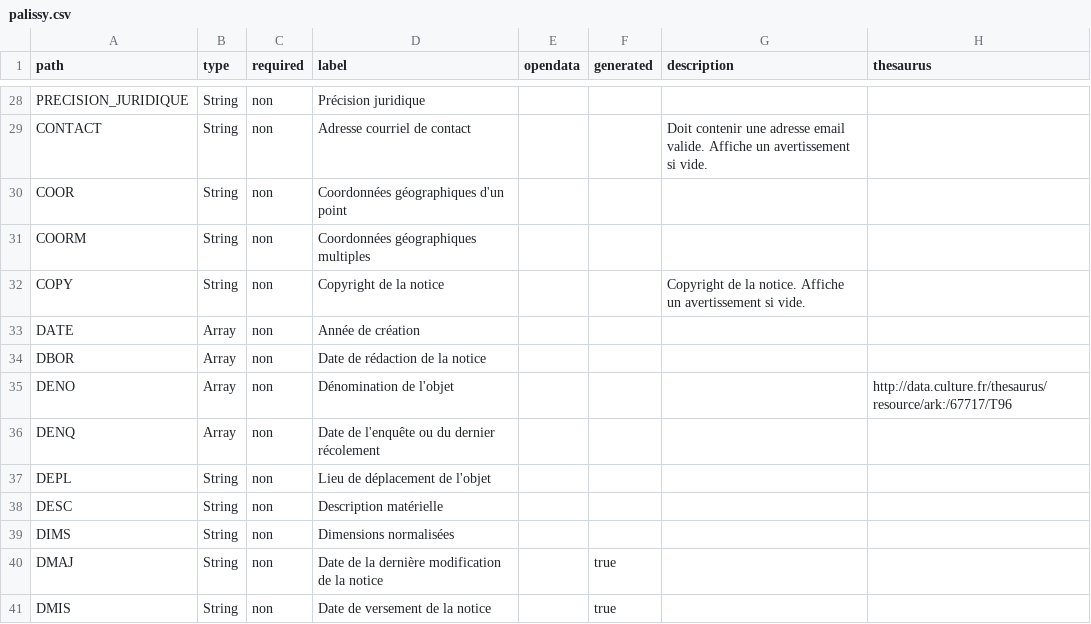
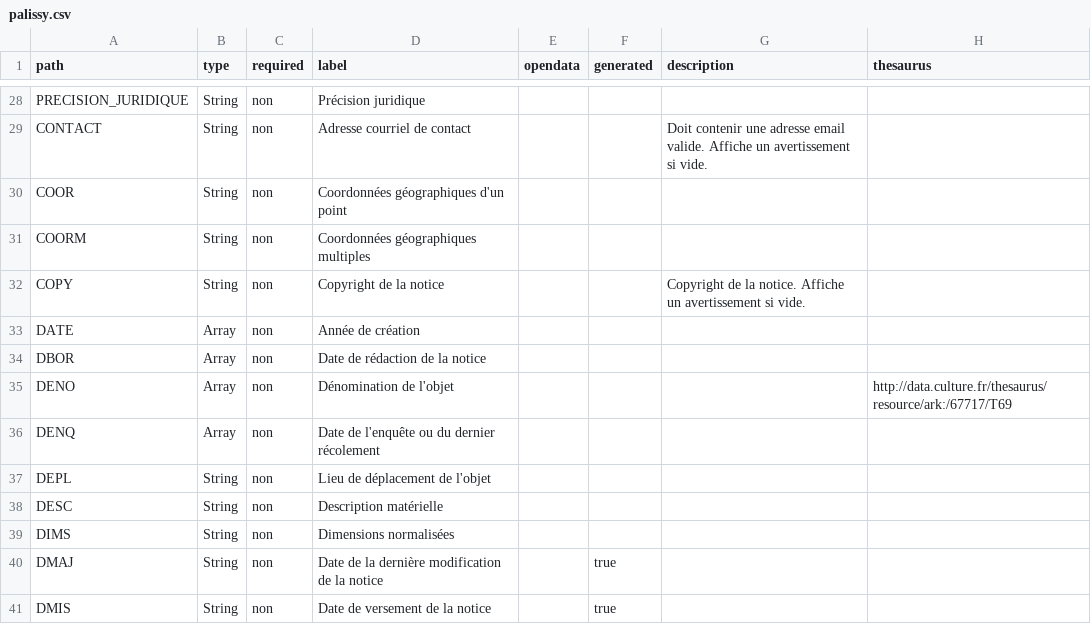
Before and after one commit to betagouv/pop, a CSV file: apps/api/csv/palissy.csv, drawn as a sheet; only a part is shown, gaps mark what is left out.

```diff
--- a/apps/api/csv/palissy.csv
+++ b/apps/api/csv/palissy.csv
@@ -39,3 +39,3 @@ path,type,required,label,opendata,generated,description,thesaurus
 "DBOR","Array","non","Date de rédaction de la notice","","","",""
-"DENO","Array","non","Dénomination de l'objet","","","","http://data.culture.fr/thesaurus/resource/ark:/67717/T96"
+"DENO","Array","non","Dénomination de l'objet","","","","http://data.culture.fr/thesaurus/resource/ark:/67717/T69"
 "DENQ","Array","non","Date de l'enquête ou du dernier récolement","","","",""
```
Also changed, not shown: 4 other files.
